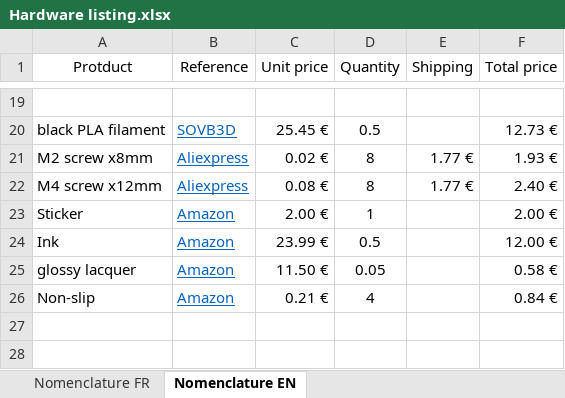
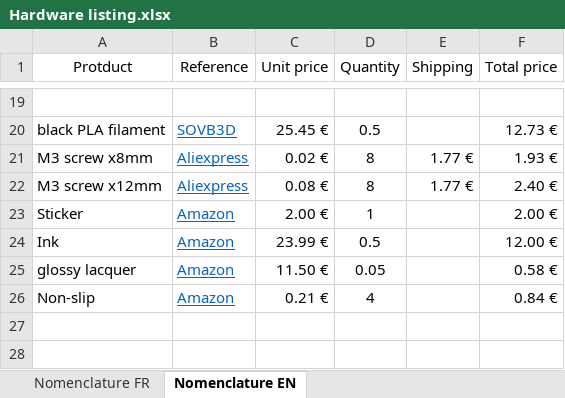
Before and after one commit to Racailloux/ControlPanel, an Excel workbook: Hardware listing.xlsx, sheet Nomenclature EN, drawn as a sheet; only a part is shown, gaps mark what is left out; values as stored, in another font and other column widths than the file's, no borders; table styles not drawn; the diff names each change by its address in the sheet, - before the commit and + after, or states it on an @@ line.

```diff
--- a/Hardware listing.xlsx (sheet Nomenclature EN)
+++ b/Hardware listing.xlsx (sheet Nomenclature EN)
-A21 (Protduct): M2 screw x8mm
+A21 (Protduct): M3 screw x8mm
-A22 (Protduct): M4 screw x12mm
+A22 (Protduct): M3 screw x12mm
```
Also changed, not shown: sheet Nomenclature FR, Instructions listing.xlsx, 1 other file.
